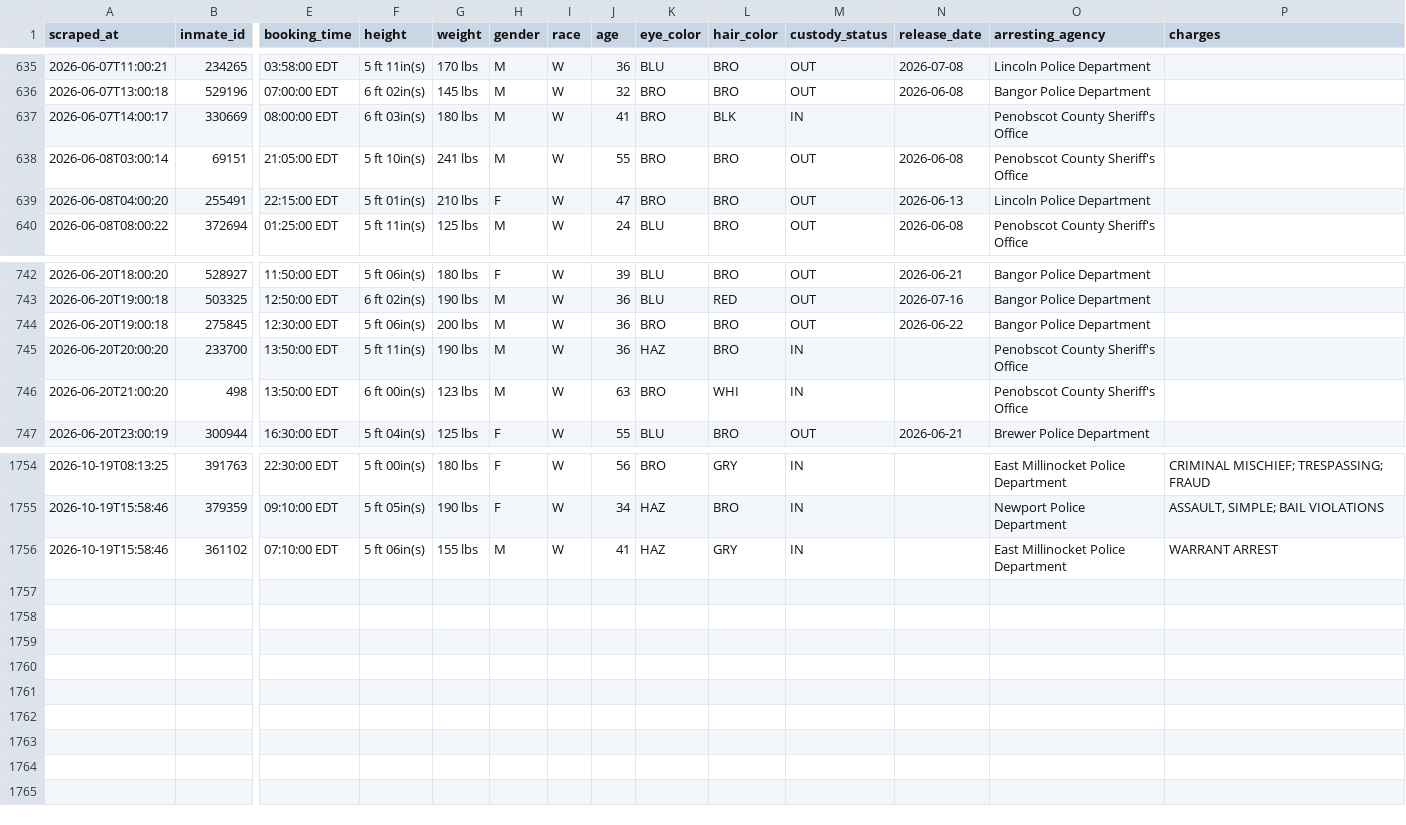
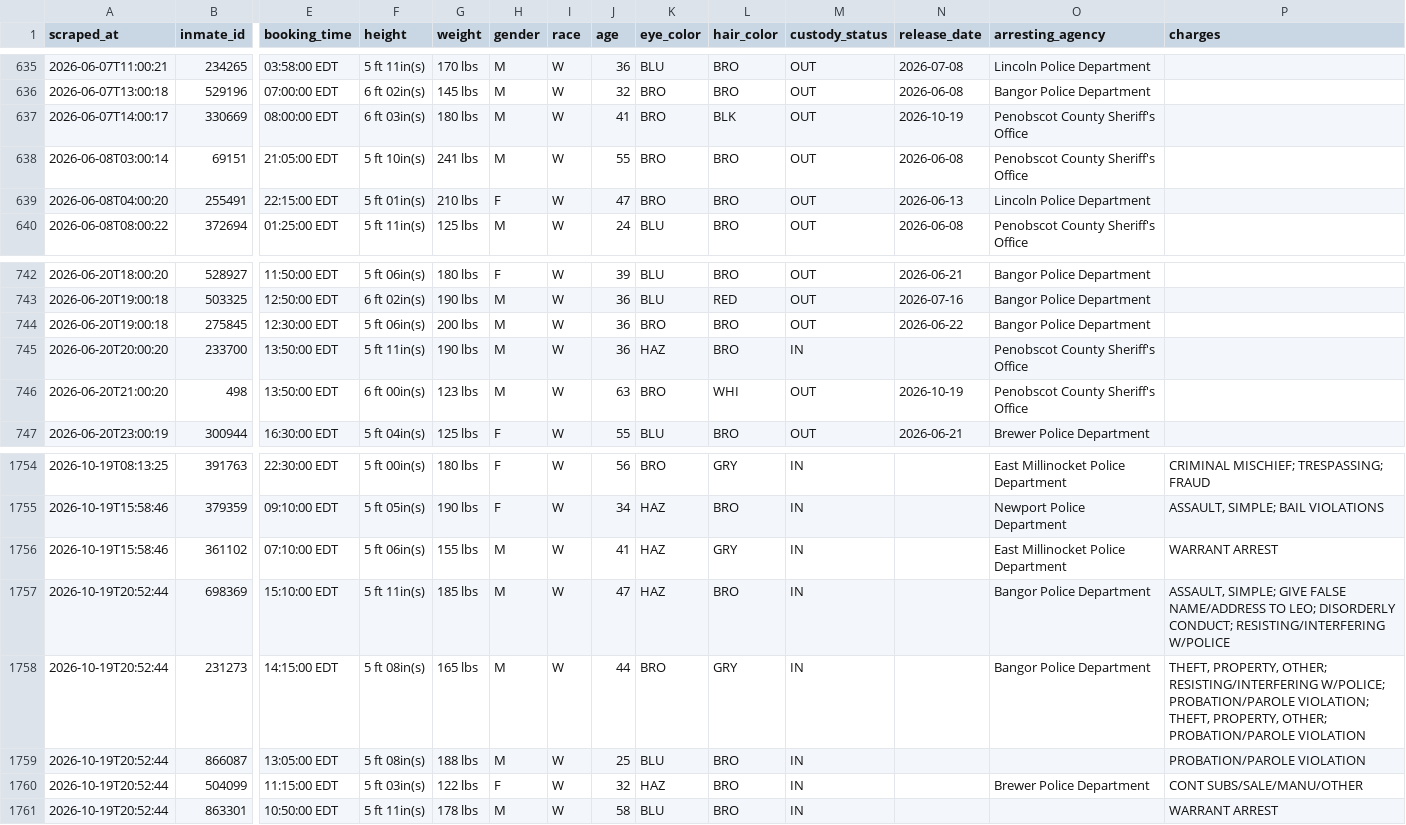
Before and after one commit to sloftus-lab/InmateScraper, a CSV file: inmates.csv, drawn as a sheet; only a part is shown, gaps mark what is left out; rows hold the shown columns only; the diff names each change by its address in the sheet, - before the commit and + after, or states it on an @@ line.

```diff
--- a/inmates.csv
+++ b/inmates.csv
-M637 (custody_status): IN
+M637 (custody_status): OUT
-N637 (release_date): (empty)
+N637 (release_date): 2026-10-19
-M746 (custody_status): IN
+M746 (custody_status): OUT
-N746 (release_date): (empty)
+N746 (release_date): 2026-10-19
+row 1757: 2026-10-19T20:52:44 | 698369 | 15:10:00 EDT | 5 ft 11in(s) | 185 lbs | M | W | 47 | HAZ | BRO | IN |  | Bangor Police Department | ASSAULT, SIMPLE; GIVE FALSE NAME/ADDRESS TO LEO; DISORDERLY CONDUCT; RESISTING/INTERFERING W/POLICE
+row 1758: 2026-10-19T20:52:44 | 231273 | 14:15:00 EDT | 5 ft 08in(s) | 165 lbs | M | W | 44 | BRO | GRY | IN |  | Bangor Police Department | THEFT, PROPERTY, OTHER; RESISTING/INTERFERING W/POLICE; PROBATION/PAROLE VIOLATION; THEFT, PROPERTY, OTHER; PROBATION/PAROLE VIOLATION
+row 1759: 2026-10-19T20:52:44 | 866087 | 13:05:00 EDT | 5 ft 08in(s) | 188 lbs | M | W | 25 | BLU | BRO | IN |  |  | PROBATION/PAROLE VIOLATION
+row 1760: 2026-10-19T20:52:44 | 504099 | 11:15:00 EDT | 5 ft 03in(s) | 122 lbs | F | W | 32 | HAZ | BRO | IN |  | Brewer Police Department | CONT SUBS/SALE/MANU/OTHER
+row 1761: 2026-10-19T20:52:44 | 863301 | 10:50:00 EDT | 5 ft 11in(s) | 178 lbs | M | W | 58 | BLU | BRO | IN |  |  | WARRANT ARREST
```
Also changed, not shown: 3 other files.
